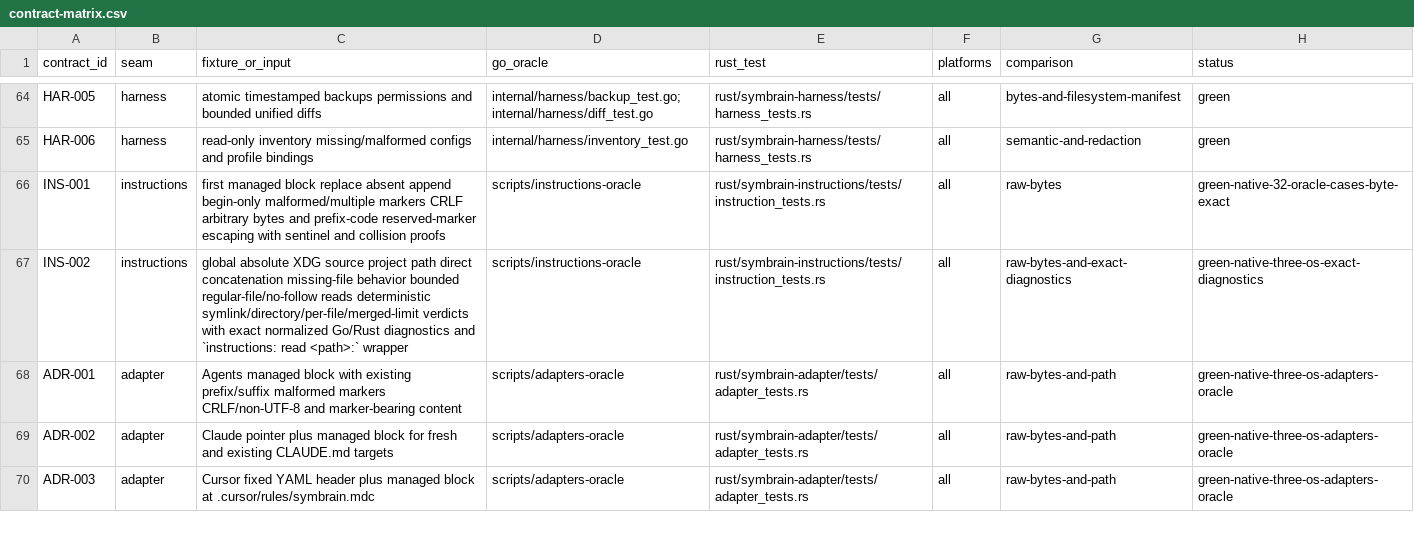
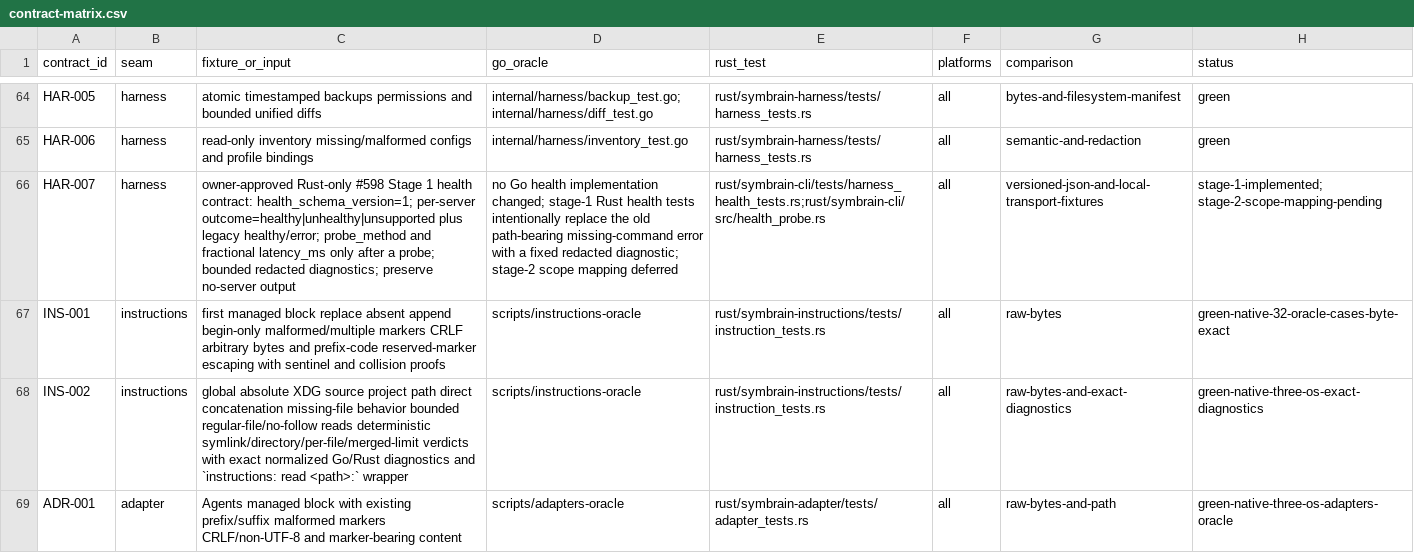
Before and after one commit to danieljustus/symaira-brain, a CSV file: migration/contract-matrix.csv, drawn as a sheet; only a part is shown, gaps mark what is left out; the shorter side is filled out with more unchanged rows; the diff names each change by its address in the sheet, - before the commit and + after, or states it on an @@ line.

Commit message:
feat(harness): add measured MCP health probes
Refs #598

```diff
--- a/migration/contract-matrix.csv
+++ b/migration/contract-matrix.csv
+row 66: HAR-007 | harness | owner-approved Rust-only #598 Stage 1 health contract: health_schema_version=1; per-server outcome=healthy|unhealthy|unsupported plus legacy healthy/error; probe_method and fractional latency_ms only after a probe; bounded redacted diagnostics; preserve no-server output | no Go health implementation changed; stage-1 Rust health tests intentionally replace the old path-bearing missing-command error with a fixed redacted diagnostic; stage-2 scope mapping deferred | rust/symbrain-cli/tests/harness_health_tests.rs;rust/symbrain-cli/src/health_probe.rs | all | versioned-json-and-local-transport-fixtures | stage-1-implemented; stage-2-scope-mapping-pending
```
Also changed, not shown: 9 other files.
